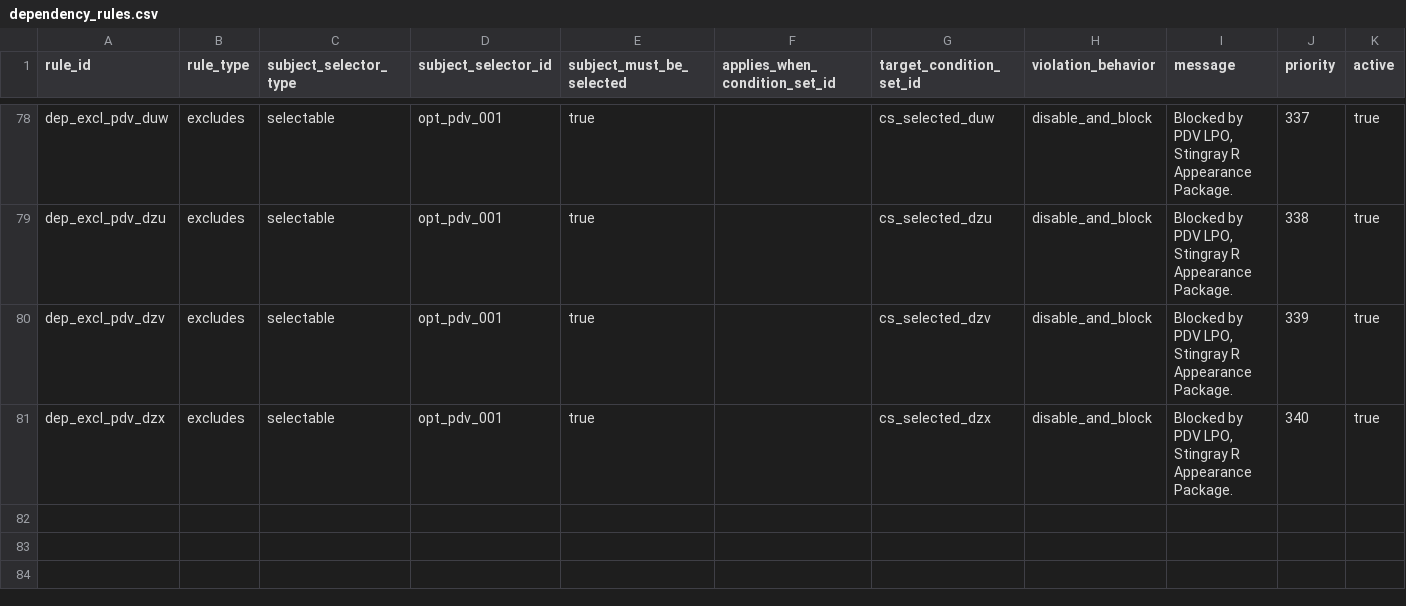
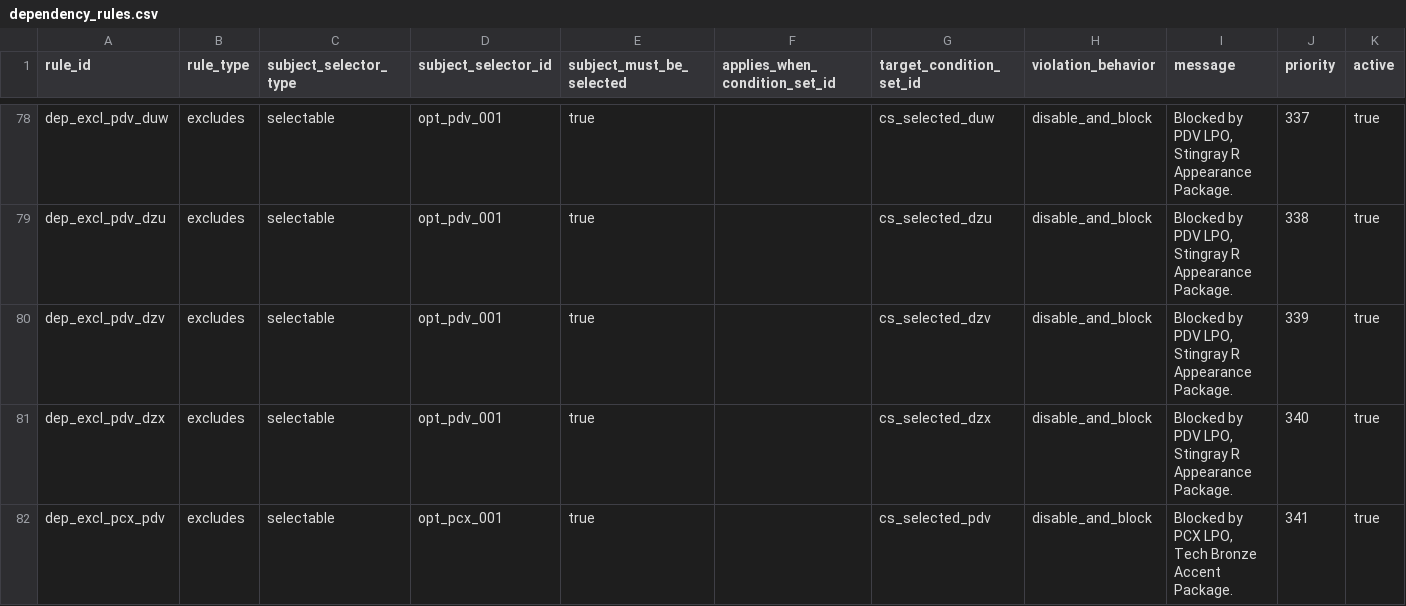
Before and after one commit to seanzmc/27vette, a CSV file: data/stingray/logic/dependency_rules.csv, drawn as a sheet; only a part is shown, gaps mark what is left out.

Commit message:
Adds PDV/PCX package conflict coverage
Updates Stingray logic and validation data to model the new PCX vs PDV exclusion path, keeping ownership counts and slice preservation reports in sync.

Expands the affected test suites to cover the added rule and the resulting count shifts in preserved cross-boundary and manifest-only preservation reporting.

```diff
--- a/data/stingray/logic/dependency_rules.csv
+++ b/data/stingray/logic/dependency_rules.csv
@@ -81 +81,2 @@ dep_excl_pdv_dzv,excludes,selectable,opt_pdv_001,true,,cs_selected_dzv,disable_a
 dep_excl_pdv_dzx,excludes,selectable,opt_pdv_001,true,,cs_selected_dzx,disable_and_block,"Blocked by PDV LPO, Stingray R Appearance Package.",340,true
+dep_excl_pcx_pdv,excludes,selectable,opt_pcx_001,true,,cs_selected_pdv,disable_and_block,"Blocked by PCX LPO, Tech Bronze Accent Package.",341,true
```
Also changed, not shown: data/stingray/logic/condition_sets.csv, data/stingray/logic/condition_terms.csv, 6 other files.
